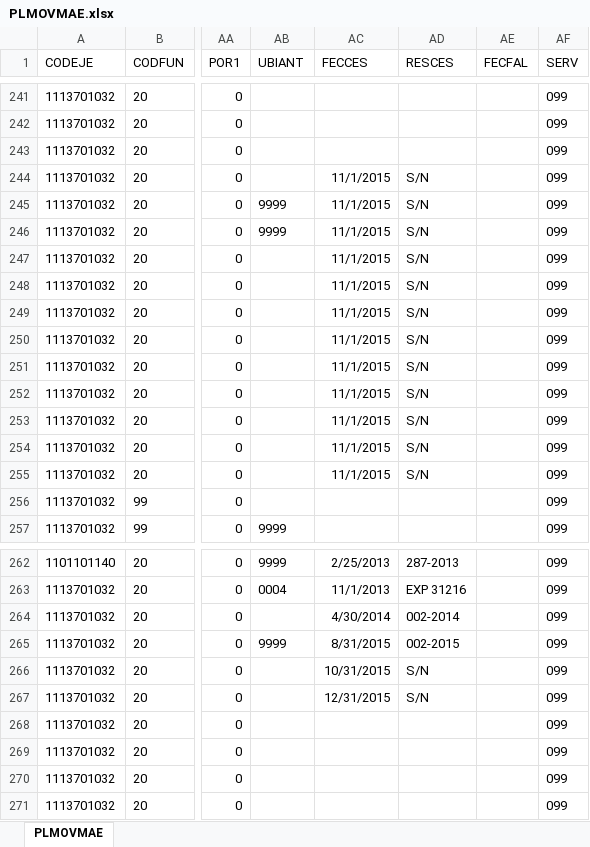
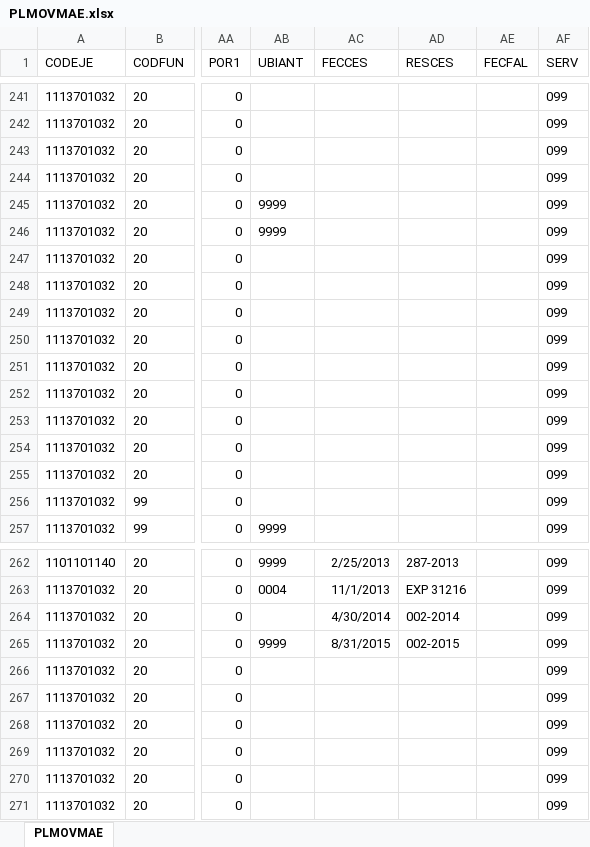
Before and after one commit to HospitalHuaycan/haberes, an Excel workbook: apps/load_data/2016/01/PLMOVMAE.xlsx, sheet PLMOVMAE, drawn as a sheet; only a part is shown, gaps mark what is left out; values as stored, in another font and other column widths than the file's, no borders; the diff names each change by its address in the sheet, - before the commit and + after, or states it on an @@ line.

```diff
--- a/apps/load_data/2016/01/PLMOVMAE.xlsx (sheet PLMOVMAE)
+++ b/apps/load_data/2016/01/PLMOVMAE.xlsx (sheet PLMOVMAE)
-AC244:AC255 (FECCES): 11/1/2015
+AC244:AC255 (FECCES): (empty)
-AD244:AD255 (RESCES): S/N
+AD244:AD255 (RESCES): (empty)
-AC266 (FECCES): 10/31/2015
+AC266 (FECCES): (empty)
-AD266:AD267 (RESCES): S/N
+AD266:AD267 (RESCES): (empty)
-AC267 (FECCES): 12/31/2015
+AC267 (FECCES): (empty)
```
Also changed, not shown: apps/load_data/2016/02/PLMOVMAE.xlsx, apps/load_data/2016/06/PLMOVMAE.xlsx, 9 other files.
